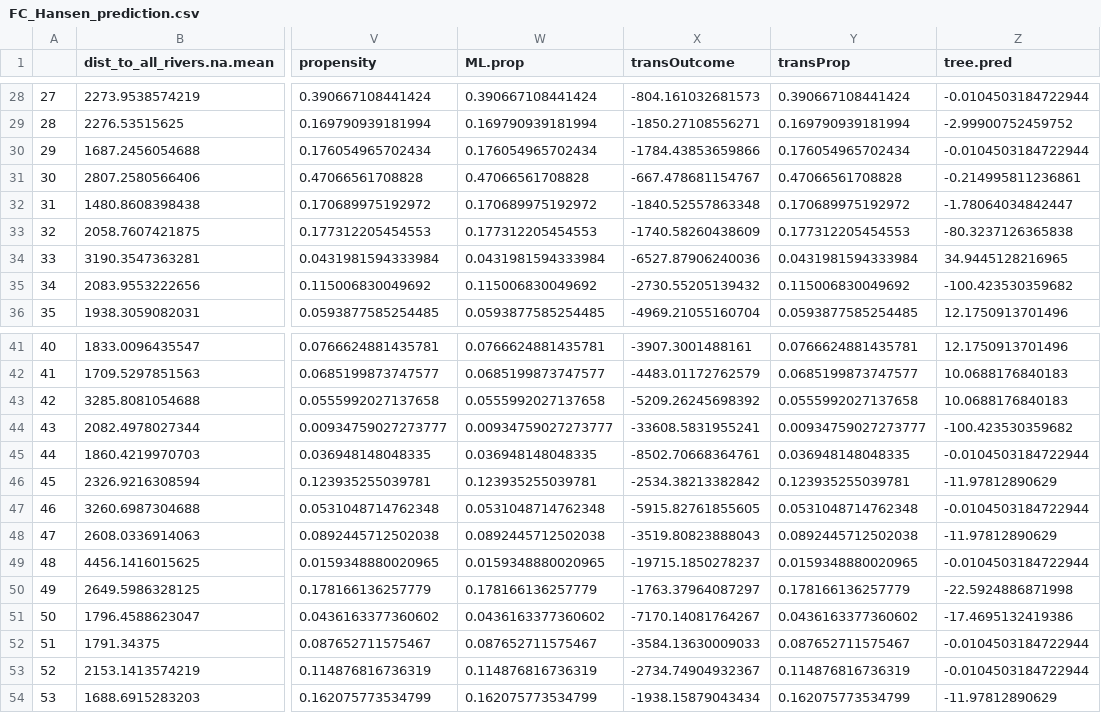
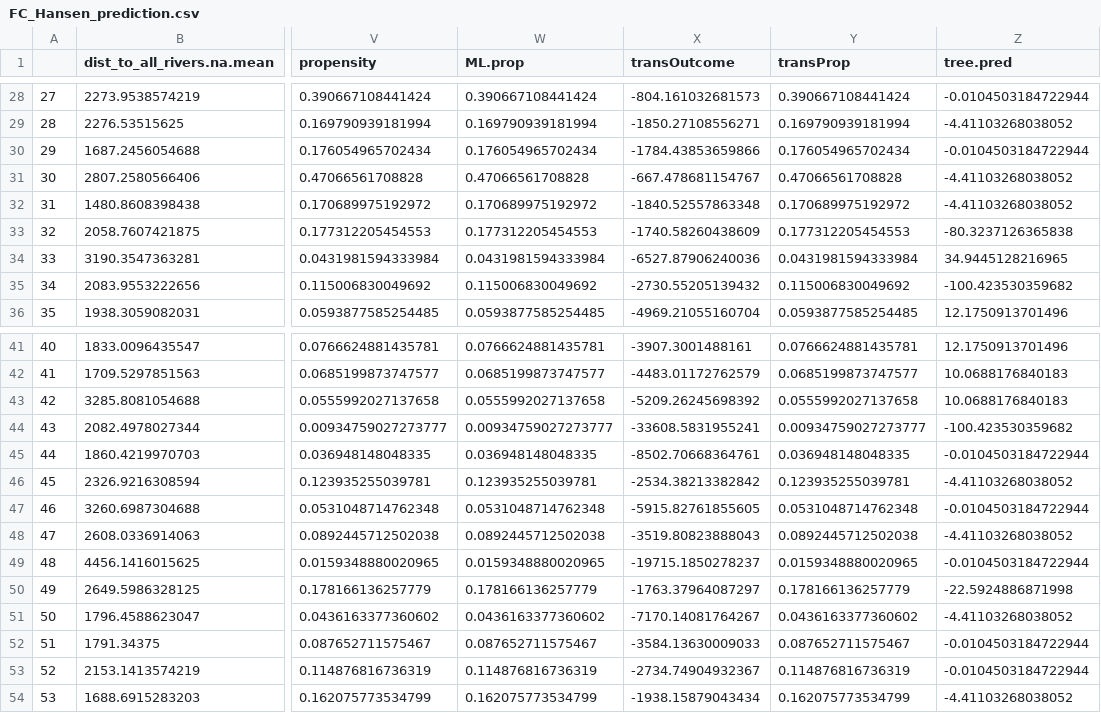
Before and after one commit to DanRunfola/gef-analysis-02, a CSV file: results/m1b/FC_Hansen_prediction.csv, drawn as a sheet; only a part is shown, gaps mark what is left out; the diff covers the shown part only; the diff names each change by its address in the sheet, - before the commit and + after, or states it on an @@ line.

```diff
--- a/results/m1b/FC_Hansen_prediction.csv
+++ b/results/m1b/FC_Hansen_prediction.csv
-Z29 (tree.pred): -2.99900752459752
+Z29 (tree.pred): -4.41103268038052
-Z31 (tree.pred): -0.214995811236861
+Z31 (tree.pred): -4.41103268038052
-Z32 (tree.pred): -1.78064034842447
+Z32 (tree.pred): -4.41103268038052
-Z46 (tree.pred): -11.97812890629
+Z46 (tree.pred): -4.41103268038052
-Z48 (tree.pred): -11.97812890629
+Z48 (tree.pred): -4.41103268038052
-Z51 (tree.pred): -17.4695132419386
+Z51 (tree.pred): -4.41103268038052
-Z54 (tree.pred): -11.97812890629
+Z54 (tree.pred): -4.41103268038052
```
Also changed, not shown: 13 edited cells elsewhere in this file, 19 other files.
